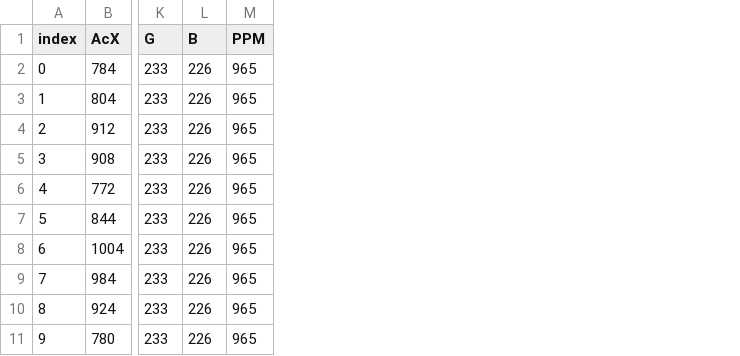
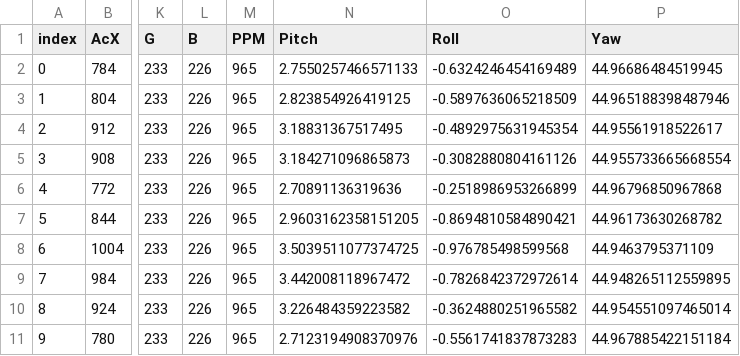
Before and after one commit to chichoon/Sugar1Cup, a CSV file: binfiles/bin/bluelemon1.csv, drawn as a sheet; only a part is shown, gaps mark what is left out; the diff names each change by its address in the sheet, - before the commit and + after, or states it on an @@ line.

Commit message:
binread.py add pitch/yaw/roll calculator

```diff
--- a/binfiles/bin/bluelemon1.csv
+++ b/binfiles/bin/bluelemon1.csv
+column N (Pitch), rows 2-11: 2.7550257466571133 | 2.823854926419125 | 3.18831367517495 | 3.184271096865873 | 2.70891136319636 | 2.9603162358151205 | 3.5039511077374725 | 3.442008118967472 | 3.226484359223582 | 2.7123194908370976
+column O (Roll), rows 2-11: -0.6324246454169489 | -0.5897636065218509 | -0.4892975631945354 | -0.3082880804161126 | -0.2518986953266899 | -0.8694810584890421 | -0.976785498599568 | -0.7826842372972614 | -0.3624880251965582 | -0.5561741837873283
+column P (Yaw), rows 2-11: 44.96686484519945 | 44.965188398487946 | 44.95561918522617 | 44.955733665668554 | 44.96796850967868 | 44.96173630268782 | 44.9463795371109 | 44.948265112559895 | 44.954551097465014 | 44.967885422151184
```
Also changed, not shown: binfiles/bin/bananamilk.csv, binfiles/bin/fantaorange.csv, 12 other files.
